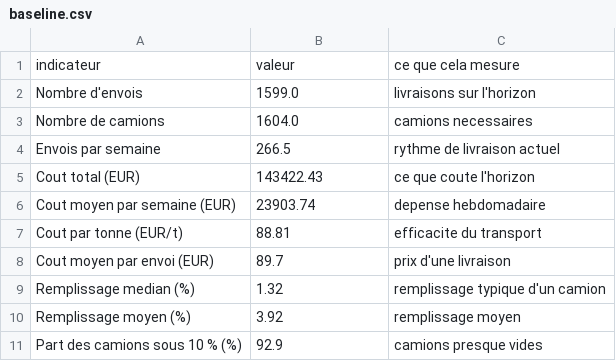
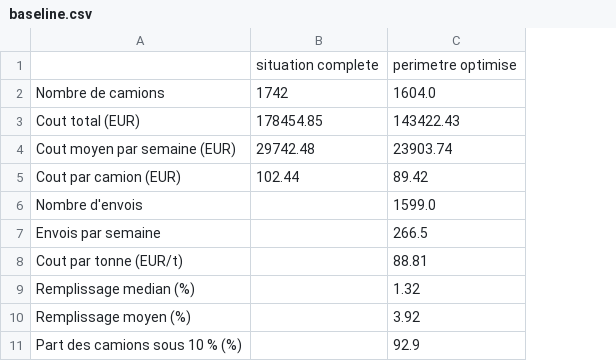
Before and after one commit to FlorentinBIAOU/Projet-IA, a CSV file: data/processed/baseline.csv, drawn as a sheet; removed rows and columns are numbered as before the commit, all else as after; the diff names each change by its address in the sheet, - before the commit and + after, or states it on an @@ line.

```diff
--- a/data/processed/baseline.csv
+++ b/data/processed/baseline.csv
+column B, rows 2-4: 1742 | 178454.85 | 29742.48
-column C, row 3: camions necessaires; rows 5-7: ce que coute l'horizon | depense hebdomadaire | efficacite du transport; rows 9-11: remplissage typique d'un camion | remplissage moyen | camions presque vides
-row 1: indicateur | valeur | ce que cela mesure
+row 1:  | situation complete | perimetre optimise
+row 5: Cout par camion (EUR) | 102.44 | 89.42
@@ row 2 moved to row 6: Nombre d'envois @@
@@ row 4 moved to row 7: Envois par semaine @@
-row 8: Cout moyen par envoi (EUR) | 89.7 | prix d'une livraison
```
Also changed, not shown: 2 other files.
